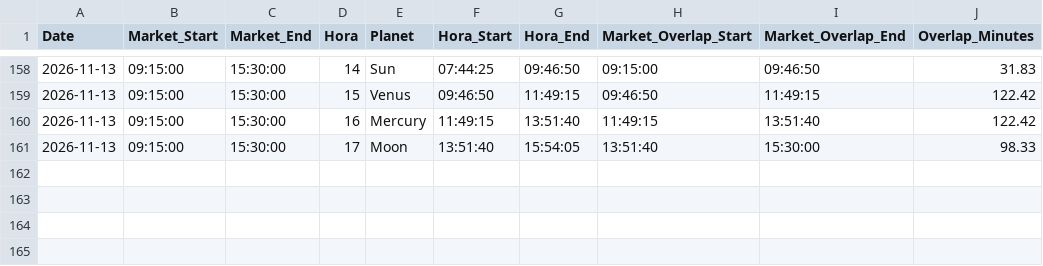
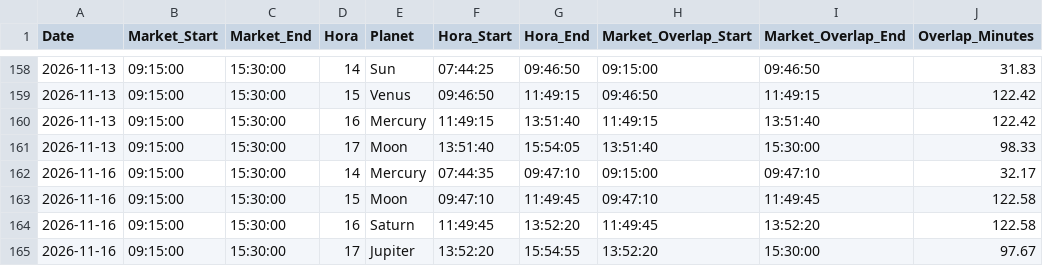
Before and after one commit to chris124839/Hora-Calculation, a CSV file: data/tirupati_market_hora_history.csv, drawn as a sheet; only a part is shown, gaps mark what is left out; the diff names each change by its address in the sheet, - before the commit and + after, or states it on an @@ line.

```diff
--- a/data/tirupati_market_hora_history.csv
+++ b/data/tirupati_market_hora_history.csv
+row 162: 2026-11-16 | 09:15:00 | 15:30:00 | 14 | Mercury | 07:44:35 | 09:47:10 | 09:15:00 | 09:47:10 | 32.17
+row 163: 2026-11-16 | 09:15:00 | 15:30:00 | 15 | Moon | 09:47:10 | 11:49:45 | 09:47:10 | 11:49:45 | 122.58
+row 164: 2026-11-16 | 09:15:00 | 15:30:00 | 16 | Saturn | 11:49:45 | 13:52:20 | 11:49:45 | 13:52:20 | 122.58
+row 165: 2026-11-16 | 09:15:00 | 15:30:00 | 17 | Jupiter | 13:52:20 | 15:54:55 | 13:52:20 | 15:30:00 | 97.67
```
Also changed, not shown: 1 other file.
